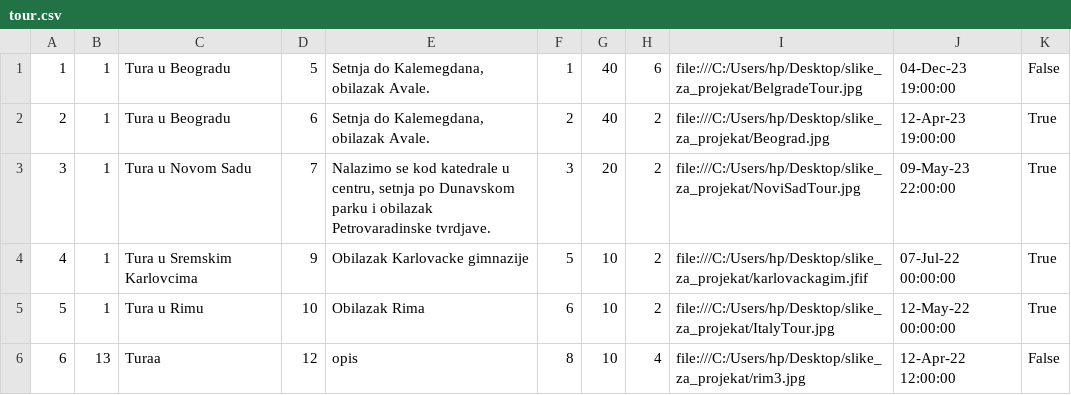
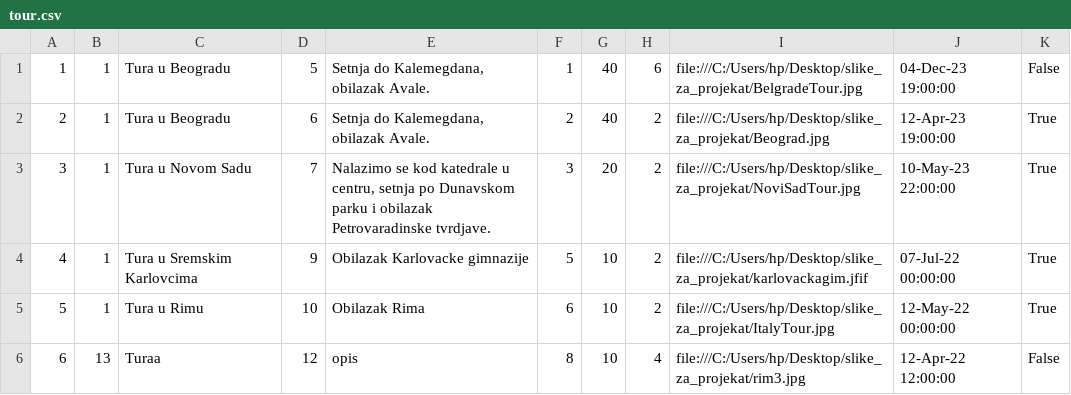
Before and after one commit to ivanailijin/SIMS-Project-team-C, a CSV file: TravelService/TravelService/Resources/Data/tour.csv, drawn as a sheet.

```diff
--- a/TravelService/TravelService/Resources/Data/tour.csv
+++ b/TravelService/TravelService/Resources/Data/tour.csv
@@ -2,3 +2,3 @@
 2|1|Tura u Beogradu|6|Setnja do Kalemegdana, obilazak Avale.|2|40|2|file:///C:/Users/hp/Desktop/slike_za_projekat/Beograd.jpg |12-Apr-23 19:00:00|True
-3|1|Tura u Novom Sadu|7|Nalazimo se kod katedrale u centru, setnja po Dunavskom parku i obilazak Petrovaradinske tvrdjave.|3|20|2|file:///C:/Users/hp/Desktop/slike_za_projekat/NoviSadTour.jpg |09-May-23 22:00:00|True
+3|1|Tura u Novom Sadu|7|Nalazimo se kod katedrale u centru, setnja po Dunavskom parku i obilazak Petrovaradinske tvrdjave.|3|20|2|file:///C:/Users/hp/Desktop/slike_za_projekat/NoviSadTour.jpg |10-May-23 22:00:00|True
 4|1|Tura u Sremskim Karlovcima|9|Obilazak Karlovacke gimnazije|5|10|2|file:///C:/Users/hp/Desktop/slike_za_projekat/karlovackagim.jfif |07-Jul-22 00:00:00|True
```
Also changed, not shown: TravelService/TravelService/Resources/Data/tourReviews.csv, 1 other file.
